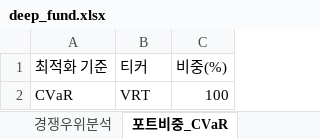
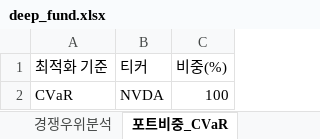
Before and after one commit to pozuelodealarcon/Portfolio, an Excel workbook: backend/deep_fund.xlsx, sheet 포트비중_CVaR, drawn as a sheet; values as stored, in another font and other column widths than the file's, no borders; table styles not drawn; the diff names each change by its address in the sheet, - before the commit and + after, or states it on an @@ line.

```diff
--- a/backend/deep_fund.xlsx (sheet 포트비중_CVaR)
+++ b/backend/deep_fund.xlsx (sheet 포트비중_CVaR)
-B2 (티커): VRT
+B2 (티커): NVDA
```
Also changed, not shown: sheet 종목분석, sheet 경쟁우위분석, sheet 종목뉴스, sheet 포트비중_Variance, sheet 포트폴리오통계, sheet 포트비중_Sharpe, 1 more sheet.
